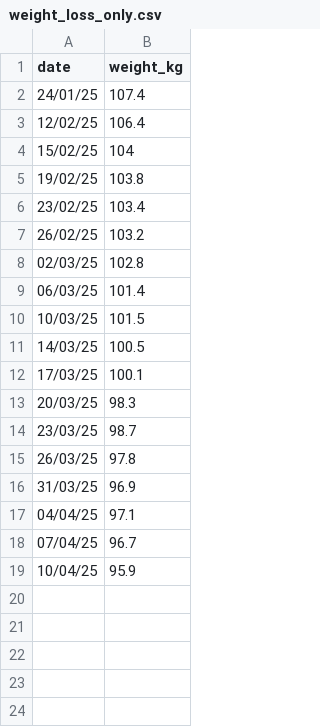
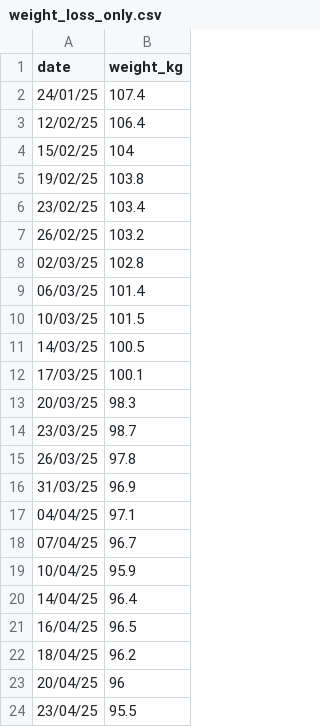
Before and after one commit to IsaacFayle-Waters/WeightWaistApp, a CSV file: weight_loss_only.csv, drawn as a sheet.

Commit message:
More weight updates

```diff
--- a/weight_loss_only.csv
+++ b/weight_loss_only.csv
@@ -19 +19,6 @@ date,weight_kg
 10/04/25,95.9
+14/04/25,96.4
+16/04/25,96.5
+18/04/25,96.2
+20/04/25,96
+23/04/25,95.5
```
